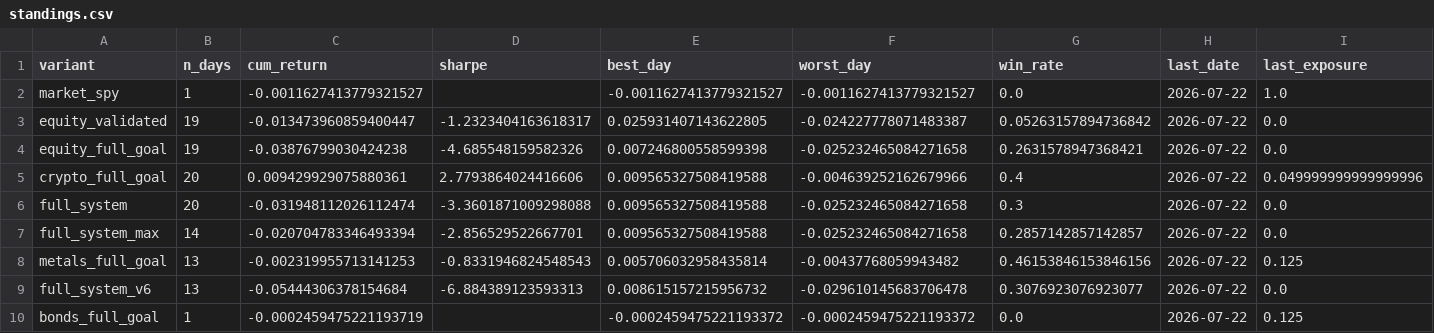
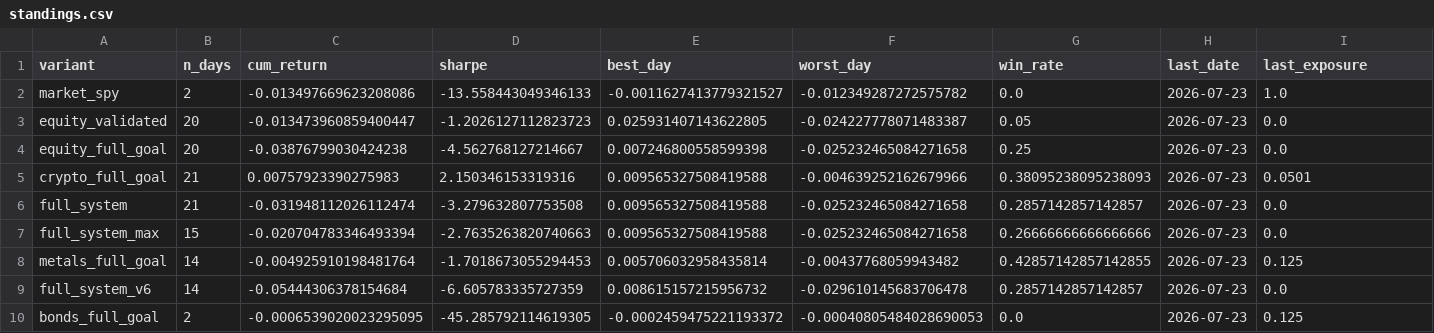
Before and after one commit to dballage777/dballage, a CSV file: paper/reports/standings.csv, drawn as a sheet; only a part is shown; the diff names each change by its address in the sheet, - before the commit and + after, or states it on an @@ line.

```diff
--- a/paper/reports/standings.csv
+++ b/paper/reports/standings.csv
-B2 (n_days): 1
+B2 (n_days): 2
-C2 (cum_return): -0.0011627413779321527
+C2 (cum_return): -0.013497669623208086
-D2 (sharpe): (empty)
+D2 (sharpe): -13.558443049346133
-F2 (worst_day): -0.0011627413779321527
+F2 (worst_day): -0.012349287272575782
-H2:H10 (last_date): 2026-07-22
+H2:H10 (last_date): 2026-07-23
-B3:B4 (n_days): 19
+B3:B4 (n_days): 20
-D3 (sharpe): -1.2323404163618317
+D3 (sharpe): -1.2026127112823723
-G3 (win_rate): 0.05263157894736842
+G3 (win_rate): 0.05
-D4 (sharpe): -4.685548159582326
+D4 (sharpe): -4.562768127214667
-G4 (win_rate): 0.2631578947368421
+G4 (win_rate): 0.25
-B5:B6 (n_days): 20
+B5:B6 (n_days): 21
-C5 (cum_return): 0.009429929075880361
+C5 (cum_return): 0.00757923390275983
-D5 (sharpe): 2.7793864024416606
+D5 (sharpe): 2.150346153319316
-G5 (win_rate): 0.4
+G5 (win_rate): 0.38095238095238093
-I5 (last_exposure): 0.049999999999999996
+I5 (last_exposure): 0.0501
-D6 (sharpe): -3.3601871009298088
+D6 (sharpe): -3.279632807753508
-G6 (win_rate): 0.3
+G6 (win_rate): 0.2857142857142857
-B7 (n_days): 14
+B7 (n_days): 15
-D7 (sharpe): -2.856529522667701
+D7 (sharpe): -2.7635263820740663
-G7 (win_rate): 0.2857142857142857
+G7 (win_rate): 0.26666666666666666
-B8:B9 (n_days): 13
+B8:B9 (n_days): 14
-C8 (cum_return): -0.002319955713141253
+C8 (cum_return): -0.004925910198481764
-D8 (sharpe): -0.8331946824548543
+D8 (sharpe): -1.7018673055294453
-G8 (win_rate): 0.46153846153846156
+G8 (win_rate): 0.42857142857142855
-D9 (sharpe): -6.884389123593313
+D9 (sharpe): -6.605783335727359
-G9 (win_rate): 0.3076923076923077
+G9 (win_rate): 0.2857142857142857
-B10 (n_days): 1
+B10 (n_days): 2
-C10 (cum_return): -0.0002459475221193719
+C10 (cum_return): -0.0006539020023295095
-D10 (sharpe): (empty)
+D10 (sharpe): -45.285792114619305
-F10 (worst_day): -0.0002459475221193372
+F10 (worst_day): -0.00040805484028690053
```
Also changed, not shown: paper/reports/daily_returns.csv, 5 other files.
